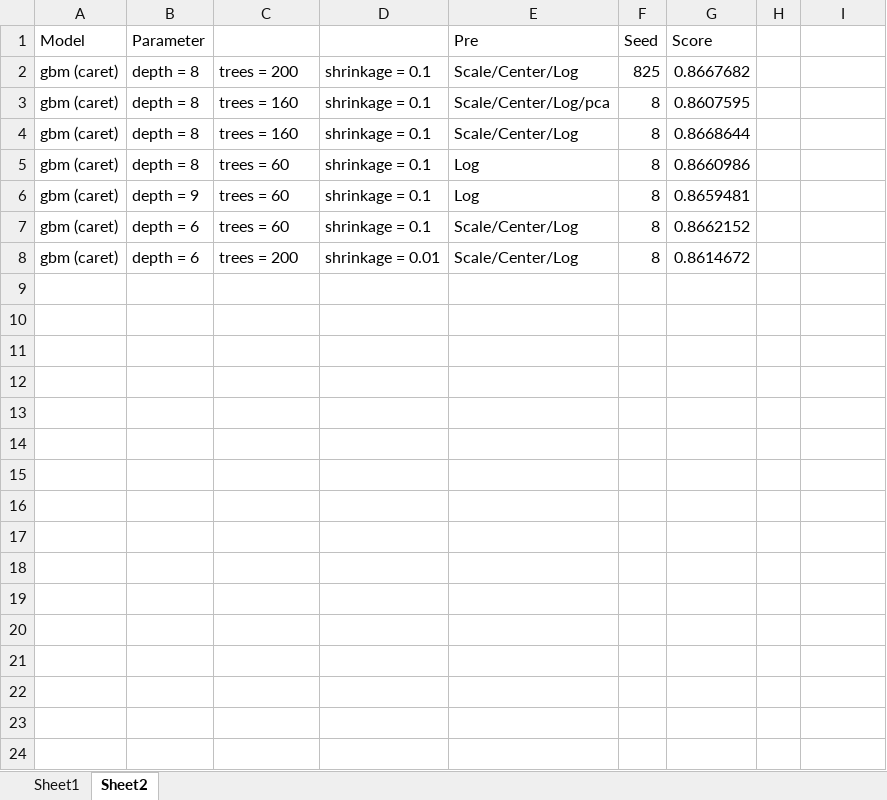
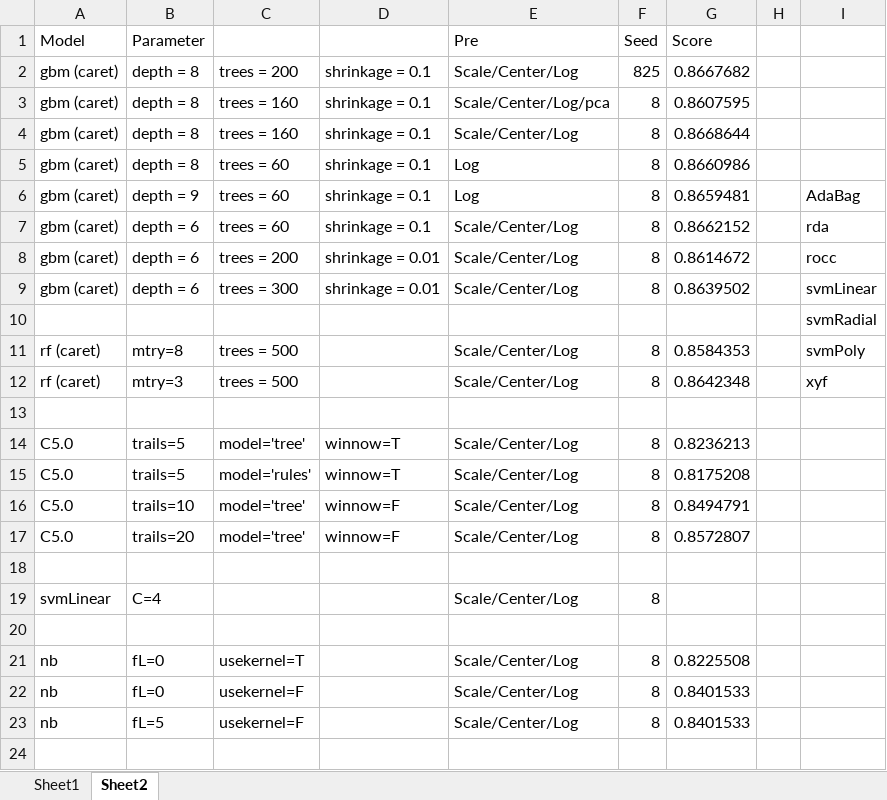
Before and after one commit to ivanliu1989/KDD2015, an Excel workbook: Features.xlsx, sheet Sheet2, drawn as a sheet; only a part is shown; values as stored, in another font and other column widths than the file's, no borders; the diff covers the shown part only; the diff names each change by its address in the sheet, - before the commit and + after, or states it on an @@ line.

```diff
--- a/Features.xlsx (sheet Sheet2)
+++ b/Features.xlsx (sheet Sheet2)
-I6: (empty)
+I6: AdaBag
-I7: (empty)
+I7: rda
-I8: (empty)
+I8: rocc
+row 9: gbm (caret) | depth = 6 | trees = 300 | shrinkage = 0.01 | Scale/Center/Log | 8 | 0.8639502 |  | svmLinear
+row 10:  |  |  |  |  |  |  |  | svmRadial
+row 11: rf (caret) | mtry=8 | trees = 500 |  | Scale/Center/Log | 8 | 0.8584353 |  | svmPoly
+row 12: rf (caret) | mtry=3 | trees = 500 |  | Scale/Center/Log | 8 | 0.8642348 |  | xyf
+row 13: (empty)
+row 14: C5.0 | trails=5 | model='tree' | winnow=T | Scale/Center/Log | 8 | 0.8236213
+row 15: C5.0 | trails=5 | model='rules' | winnow=T | Scale/Center/Log | 8 | 0.8175208
+row 16: C5.0 | trails=10 | model='tree' | winnow=F | Scale/Center/Log | 8 | 0.8494791
+row 17: C5.0 | trails=20 | model='tree' | winnow=F | Scale/Center/Log | 8 | 0.8572807
+row 18: (empty)
+row 19: svmLinear | C=4 |  |  | Scale/Center/Log | 8
+row 20: (empty)
+row 21: nb | fL=0 | usekernel=T |  | Scale/Center/Log | 8 | 0.8225508
+row 22: nb | fL=0 | usekernel=F |  | Scale/Center/Log | 8 | 0.8401533
+row 23: nb | fL=5 | usekernel=F |  | Scale/Center/Log | 8 | 0.8401533
+row 24: (empty)
```
Also changed, not shown: 10 added rows elsewhere in this sheet, 1 other file.
